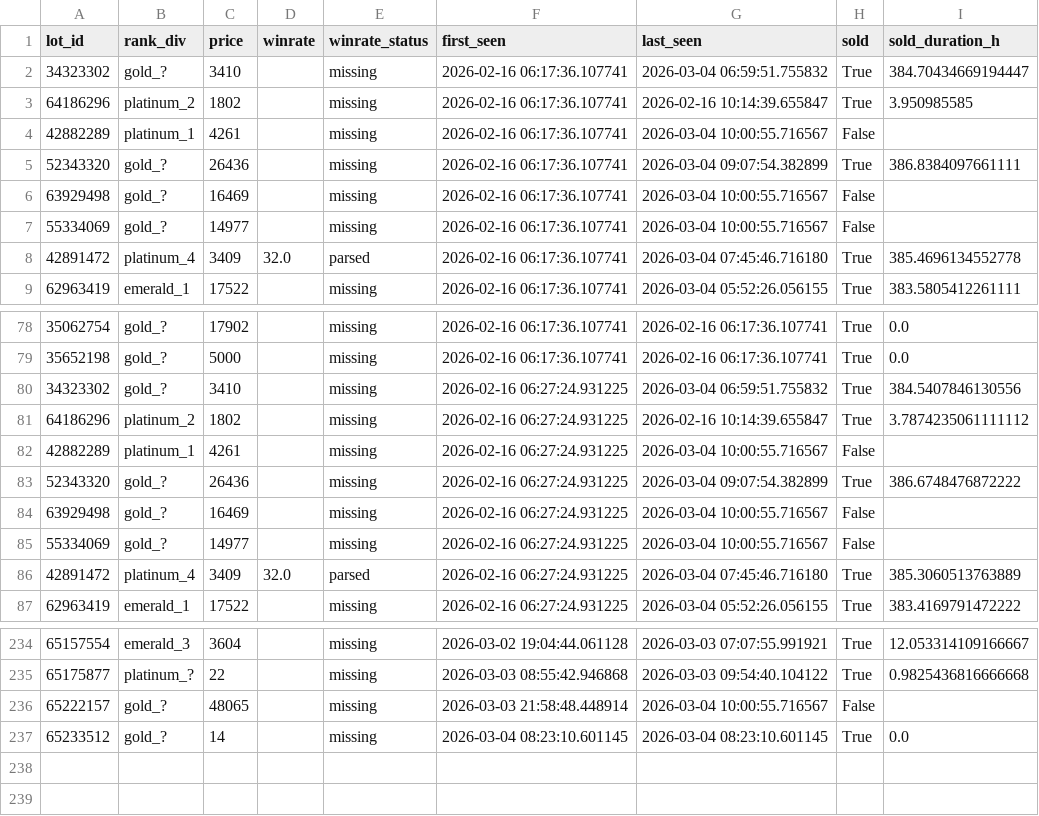
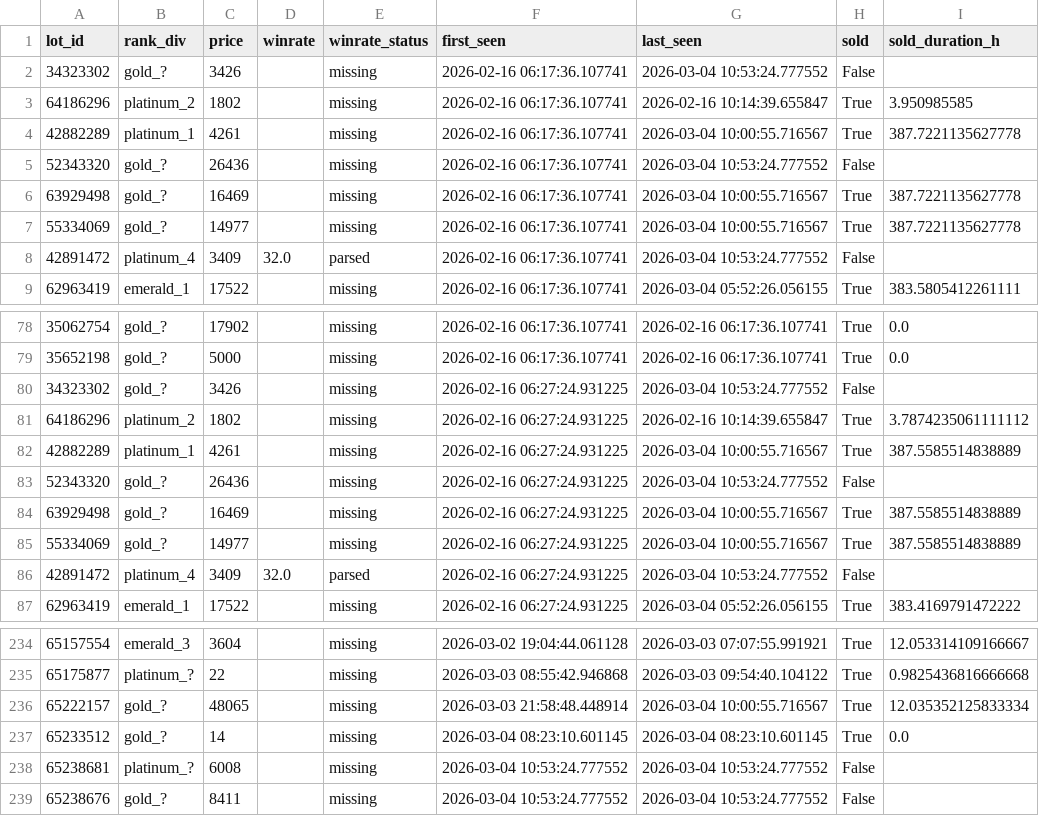
Before and after one commit to bel1k66/funpay-tracker, a CSV file: lot_lifecycle.csv, drawn as a sheet; only a part is shown, gaps mark what is left out; the diff covers the shown part only.

```diff
--- a/lot_lifecycle.csv
+++ b/lot_lifecycle.csv
@@ -1,9 +1,9 @@
 lot_id,rank_div,price,winrate,winrate_status,first_seen,last_seen,sold,sold_duration_h
-34323302,gold_?,3410,,missing,2026-02-16 06:17:36.107741,2026-03-04 06:59:51.755832,True,384.70434669194447
+34323302,gold_?,3426,,missing,2026-02-16 06:17:36.107741,2026-03-04 10:53:24.777552,False,
 64186296,platinum_2,1802,,missing,2026-02-16 06:17:36.107741,2026-02-16 10:14:39.655847,True,3.950985585
-42882289,platinum_1,4261,,missing,2026-02-16 06:17:36.107741,2026-03-04 10:00:55.716567,False,
-52343320,gold_?,26436,,missing,2026-02-16 06:17:36.107741,2026-03-04 09:07:54.382899,True,386.8384097661111
-63929498,gold_?,16469,,missing,2026-02-16 06:17:36.107741,2026-03-04 10:00:55.716567,False,
-55334069,gold_?,14977,,missing,2026-02-16 06:17:36.107741,2026-03-04 10:00:55.716567,False,
-42891472,platinum_4,3409,32.0,parsed,2026-02-16 06:17:36.107741,2026-03-04 07:45:46.716180,True,385.4696134552778
+42882289,platinum_1,4261,,missing,2026-02-16 06:17:36.107741,2026-03-04 10:00:55.716567,True,387.7221135627778
+52343320,gold_?,26436,,missing,2026-02-16 06:17:36.107741,2026-03-04 10:53:24.777552,False,
+63929498,gold_?,16469,,missing,2026-02-16 06:17:36.107741,2026-03-04 10:00:55.716567,True,387.7221135627778
+55334069,gold_?,14977,,missing,2026-02-16 06:17:36.107741,2026-03-04 10:00:55.716567,True,387.7221135627778
+42891472,platinum_4,3409,32.0,parsed,2026-02-16 06:17:36.107741,2026-03-04 10:53:24.777552,False,
 62963419,emerald_1,17522,,missing,2026-02-16 06:17:36.107741,2026-03-04 05:52:26.056155,True,383.5805412261111
@@ -79,9 +79,9 @@ lot_id,rank_div,price,winrate,winrate_status,first_seen,last_seen,sold,sold_dura
 35652198,gold_?,5000,,missing,2026-02-16 06:17:36.107741,2026-02-16 06:17:36.107741,True,0.0
-34323302,gold_?,3410,,missing,2026-02-16 06:27:24.931225,2026-03-04 06:59:51.755832,True,384.5407846130556
+34323302,gold_?,3426,,missing,2026-02-16 06:27:24.931225,2026-03-04 10:53:24.777552,False,
 64186296,platinum_2,1802,,missing,2026-02-16 06:27:24.931225,2026-02-16 10:14:39.655847,True,3.7874235061111112
-42882289,platinum_1,4261,,missing,2026-02-16 06:27:24.931225,2026-03-04 10:00:55.716567,False,
-52343320,gold_?,26436,,missing,2026-02-16 06:27:24.931225,2026-03-04 09:07:54.382899,True,386.6748476872222
-63929498,gold_?,16469,,missing,2026-02-16 06:27:24.931225,2026-03-04 10:00:55.716567,False,
-55334069,gold_?,14977,,missing,2026-02-16 06:27:24.931225,2026-03-04 10:00:55.716567,False,
-42891472,platinum_4,3409,32.0,parsed,2026-02-16 06:27:24.931225,2026-03-04 07:45:46.716180,True,385.3060513763889
+42882289,platinum_1,4261,,missing,2026-02-16 06:27:24.931225,2026-03-04 10:00:55.716567,True,387.5585514838889
+52343320,gold_?,26436,,missing,2026-02-16 06:27:24.931225,2026-03-04 10:53:24.777552,False,
+63929498,gold_?,16469,,missing,2026-02-16 06:27:24.931225,2026-03-04 10:00:55.716567,True,387.5585514838889
+55334069,gold_?,14977,,missing,2026-02-16 06:27:24.931225,2026-03-04 10:00:55.716567,True,387.5585514838889
+42891472,platinum_4,3409,32.0,parsed,2026-02-16 06:27:24.931225,2026-03-04 10:53:24.777552,False,
 62963419,emerald_1,17522,,missing,2026-02-16 06:27:24.931225,2026-03-04 05:52:26.056155,True,383.4169791472222
@@ -235,3 +235,5 @@ lot_id,rank_div,price,winrate,winrate_status,first_seen,last_seen,sold,sold_dura
 65175877,platinum_?,22,,missing,2026-03-03 08:55:42.946868,2026-03-03 09:54:40.104122,True,0.9825436816666668
-65222157,gold_?,48065,,missing,2026-03-03 21:58:48.448914,2026-03-04 10:00:55.716567,False,
+65222157,gold_?,48065,,missing,2026-03-03 21:58:48.448914,2026-03-04 10:00:55.716567,True,12.035352125833334
 65233512,gold_?,14,,missing,2026-03-04 08:23:10.601145,2026-03-04 08:23:10.601145,True,0.0
+65238681,platinum_?,6008,,missing,2026-03-04 10:53:24.777552,2026-03-04 10:53:24.777552,False,
+65238676,gold_?,8411,,missing,2026-03-04 10:53:24.777552,2026-03-04 10:53:24.777552,False,
```
Also changed, not shown: 27 edited cells elsewhere in this file.
